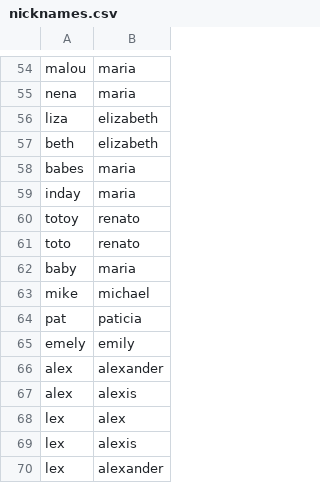
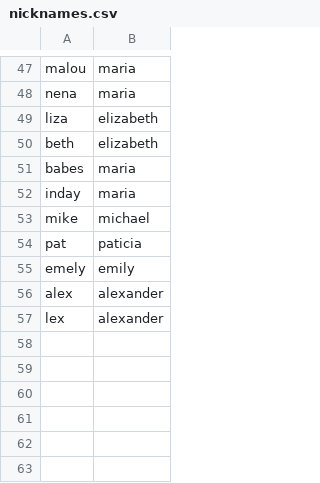
Before and after one commit to calguard/nicknames-data-2025, a CSV file: nicknames.csv, drawn as a sheet; only a part is shown, gaps mark what is left out; the diff covers the shown part only.

```diff
--- a/nicknames.csv
+++ b/nicknames.csv
@@ -59,5 +52,2 @@ babes,maria
 inday,maria
-totoy,renato
-toto,renato
-baby,maria
 mike,michael
@@ -66,5 +56,2 @@ emely,emily
 alex,alexander
-alex,alexis
-lex,alex
-lex,alexis
 lex,alexander
```
Also changed, not shown: 1 added row, 8 removed rows, 4 moved rows and 1 edited cell elsewhere in this file.
